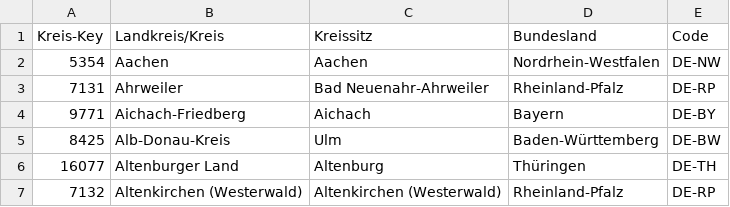
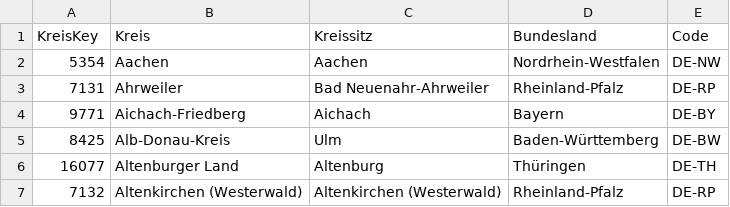
Before and after one commit to zivalis/InfoVis, a CSV file: krstable.csv, drawn as a sheet; only a part is shown.

```diff
--- a/krstable.csv
+++ b/krstable.csv
@@ -1,2 +1,2 @@
-Kreis-Key,Landkreis/Kreis,Kreissitz,Bundesland,Code
+KreisKey,Kreis,Kreissitz,Bundesland,Code
 5354,Aachen,Aachen,Nordrhein-Westfalen,DE-NW
```
Also changed, not shown: 2 other files.
